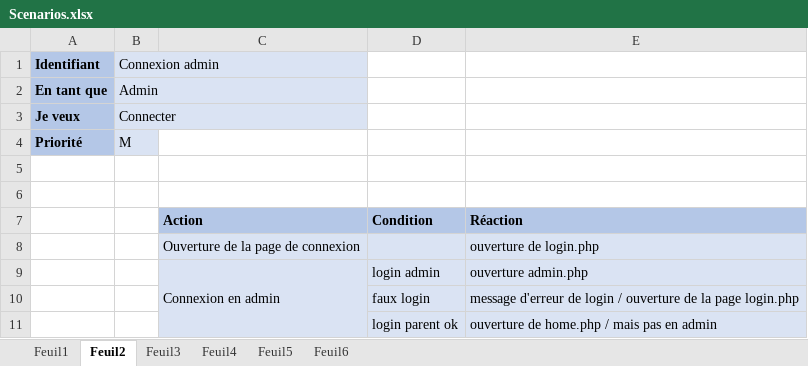
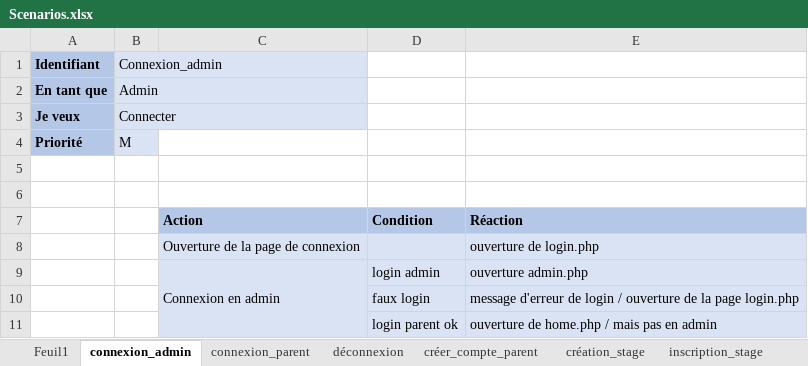
Before and after one commit to AmosLeCoq/TPI, an Excel workbook: Documentation/UseCase_Scenarios/Scenarios.xlsx, sheet connexion_admin, drawn as a sheet; values as stored, in another font and other column widths than the file's, no borders; the diff names each change by its address in the sheet, - before the commit and + after, or states it on an @@ line.

```diff
--- a/Documentation/UseCase_Scenarios/Scenarios.xlsx (sheet connexion_admin)
+++ b/Documentation/UseCase_Scenarios/Scenarios.xlsx (sheet connexion_admin)
-sheet tab: Feuil2
+sheet tab: connexion_admin
-sheet tab: Feuil3
+sheet tab: connexion_parent
-sheet tab: Feuil4
+sheet tab: déconnexion
-sheet tab: Feuil5
+sheet tab: créer_compte_parent
-sheet tab: Feuil6
+sheet tab: création_stage
+sheet tab: inscription_stage
-B1: Connexion admin
+B1: Connexion_admin
```
Also changed, not shown: sheet Feuil1, sheet créer_compte_parent, sheet création_stage, sheet connexion_parent, other sheet tabs, Documentation/Journal_de_travail/JournalDeTravail.xlsm, 3 other files.
